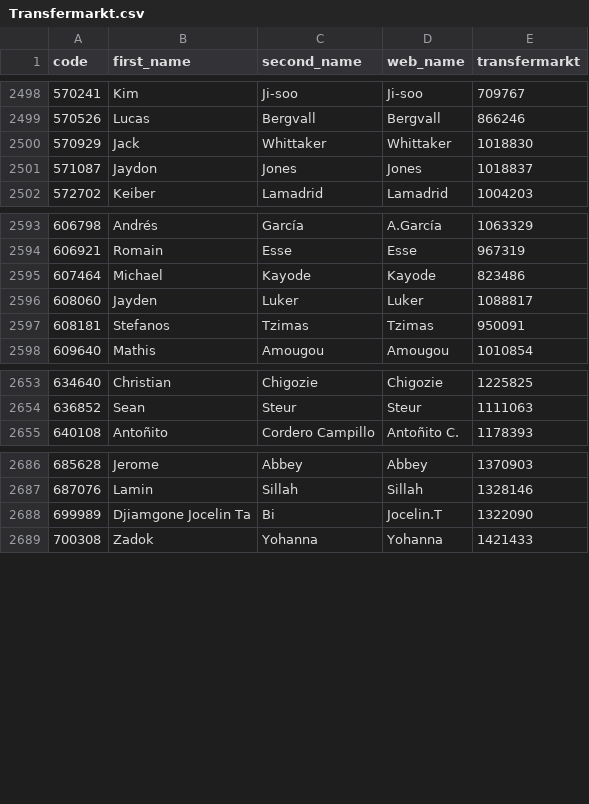
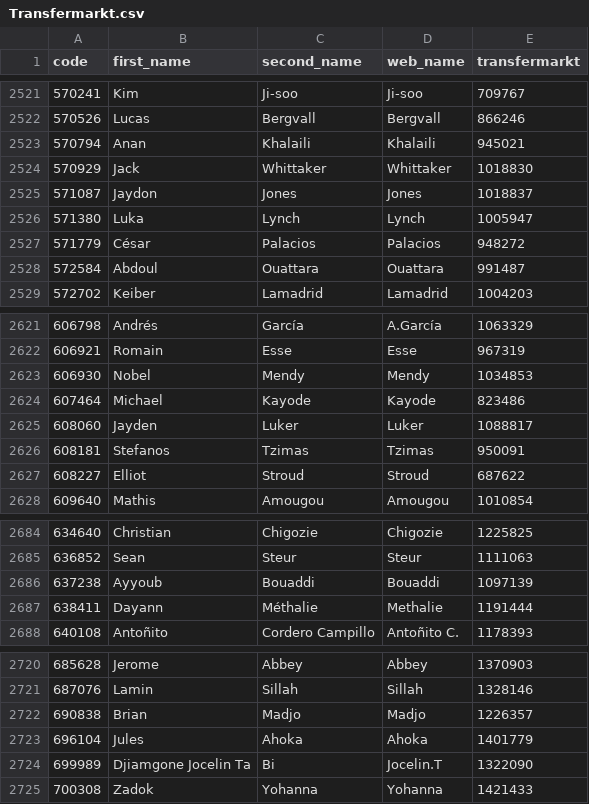
Before and after one commit to ChrisMusson/FPL-ID-Map, a CSV file: Transfermarkt.csv, drawn as a sheet; only a part is shown, gaps mark what is left out; the diff covers the shown part only.

```diff
--- a/Transfermarkt.csv
+++ b/Transfermarkt.csv
@@ -2499,4 +2522,8 @@
 570526,Lucas,Bergvall,Bergvall,866246
+570794,Anan,Khalaili,Khalaili,945021
 570929,Jack,Whittaker,Whittaker,1018830
 571087,Jaydon,Jones,Jones,1018837
+571380,Luka,Lynch,Lynch,1005947
+571779,César,Palacios,Palacios,948272
+572584,Abdoul,Ouattara,Ouattara,991487
 572702,Keiber,Lamadrid,Lamadrid,1004203
@@ -2594,2 +2622,3 @@
 606921,Romain,Esse,Esse,967319
+606930,Nobel,Mendy,Mendy,1034853
 607464,Michael,Kayode,Kayode,823486
@@ -2597,2 +2626,3 @@
 608181,Stefanos,Tzimas,Tzimas,950091
+608227,Elliot,Stroud,Stroud,687622
 609640,Mathis,Amougou,Amougou,1010854
@@ -2654,2 +2685,4 @@
 636852,Sean,Steur,Steur,1111063
+637238,Ayyoub,Bouaddi,Bouaddi,1097139
+638411,Dayann,Méthalie,Methalie,1191444
 640108,Antoñito,Cordero Campillo,Antoñito C.,1178393
@@ -2687,2 +2721,4 @@
 687076,Lamin,Sillah,Sillah,1328146
+690838,Brian,Madjo,Madjo,1226357
+696104,Jules,Ahoka,Ahoka,1401779
 699989,Djiamgone Jocelin Ta,Bi,Jocelin.T,1322090
```
Also changed, not shown: 26 added rows and 9 edited cells elsewhere in this file, FBRef.csv, Master.csv, 2 other files.
